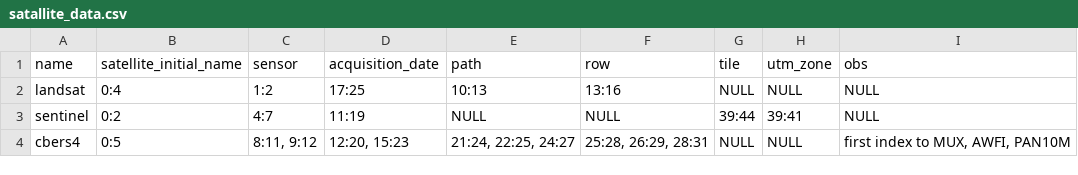
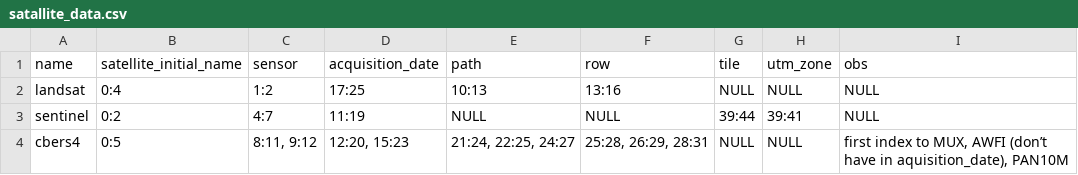
Before and after one commit to denshao93/harpia, a CSV file: app/data/table/satallite_data.csv, drawn as a sheet.

```diff
--- a/app/data/table/satallite_data.csv
+++ b/app/data/table/satallite_data.csv
@@ -3,2 +3,2 @@ landsat,0:4,1:2,17:25,10:13,13:16,NULL,NULL,NULL
 sentinel,0:2,4:7,11:19,NULL,NULL,39:44,39:41,NULL
-cbers4,0:5,"8:11, 9:12","12:20, 15:23","21:24, 22:25, 24:27 ","25:28,  26:29, 28:31",NULL,NULL,"first index to MUX, AWFI, PAN10M"
+cbers4,0:5,"8:11, 9:12","12:20, 15:23","21:24, 22:25, 24:27 ","25:28,  26:29, 28:31",NULL,NULL,"first index to MUX, AWFI (don’t have in aquisition_date), PAN10M"
```
Also changed, not shown: 3 other files.
